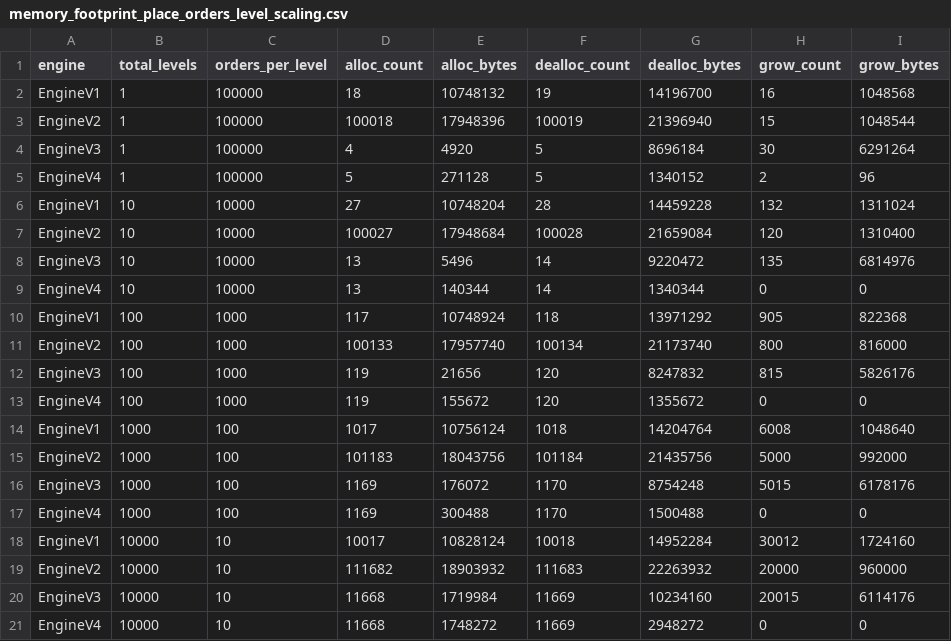
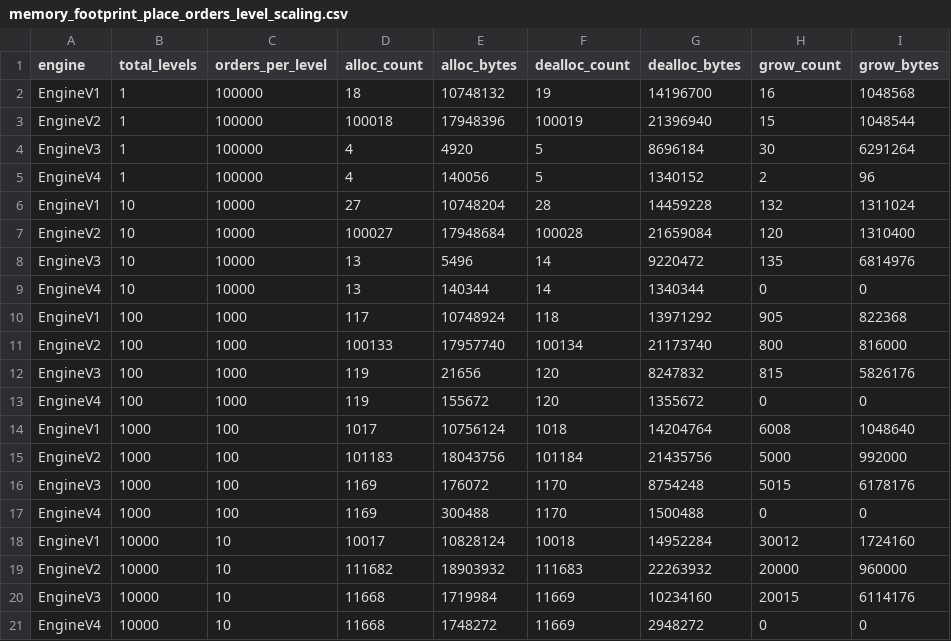
Before and after one commit to Chuck-ie/order-book, a CSV file: benches/results/memory_footprint_place_orders_level_scaling.csv, drawn as a sheet.

```diff
--- a/benches/results/memory_footprint_place_orders_level_scaling.csv
+++ b/benches/results/memory_footprint_place_orders_level_scaling.csv
@@ -4,3 +4,3 @@ EngineV2,1,100000,100018,17948396,100019,21396940,15,1048544
 EngineV3,1,100000,4,4920,5,8696184,30,6291264
-EngineV4,1,100000,5,271128,5,1340152,2,96
+EngineV4,1,100000,4,140056,5,1340152,2,96
 EngineV1,10,10000,27,10748204,28,14459228,132,1311024
```
Also changed, not shown: benches/results/memory_footprint_cancel_orders_level_scaling.csv, 5 other files.
